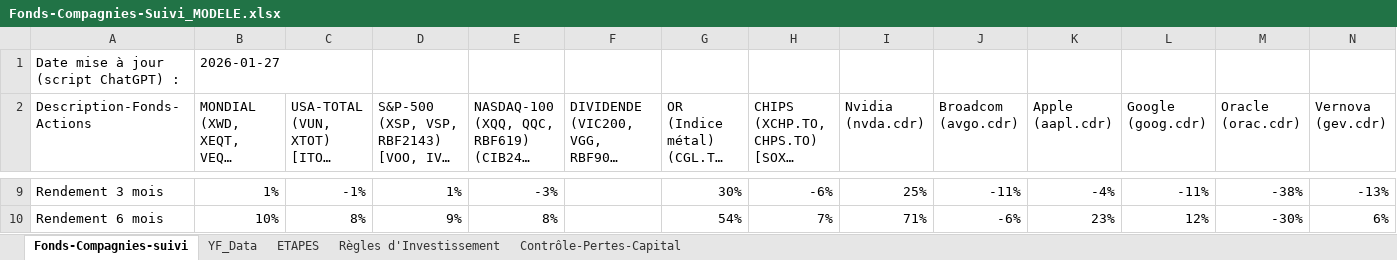
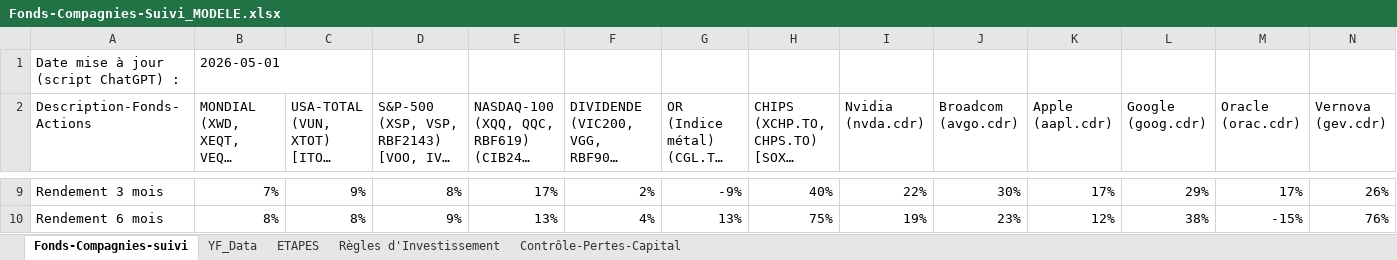
Before and after one commit to neslyjc/yahoo-portfolio-analyzer, an Excel workbook: Fonds-Compagnies-Suivi_MODELE.xlsx, sheet Fonds-Compagnies-suivi, drawn as a sheet; only a part is shown, gaps mark what is left out; long unchanged cells end in …; values as stored, in another font and other column widths than the file's, no cell formats; conditional formats not drawn; the diff covers the shown part only; the diff names each change by its address in the sheet, - before the commit and + after, or states it on an @@ line.

```diff
--- a/Fonds-Compagnies-Suivi_MODELE.xlsx (sheet Fonds-Compagnies-suivi)
+++ b/Fonds-Compagnies-Suivi_MODELE.xlsx (sheet Fonds-Compagnies-suivi)
-B1: 2026-01-27
+B1: 2026-05-01
-B9: 1%
+B9: 7%
-C9: -1%
+C9: 9%
-D9: 1%
+D9: 8%
-E9: -3%
+E9: 17%
-F9: (empty)
+F9: 2%
-G9: 30%
+G9: -9%
-H9: -6%
+H9: 40%
-I9 (Nvidia (nvda.cdr)): 25%
+I9 (Nvidia (nvda.cdr)): 22%
-J9 (Broadcom (avgo.cdr)): -11%
+J9 (Broadcom (avgo.cdr)): 30%
-K9 (Apple (aapl.cdr)): -4%
+K9 (Apple (aapl.cdr)): 17%
-L9 (Google (goog.cdr)): -11%
+L9 (Google (goog.cdr)): 29%
-M9 (Oracle (orac.cdr)): -38%
+M9 (Oracle (orac.cdr)): 17%
-N9 (Vernova (gev.cdr)): -13%
+N9 (Vernova (gev.cdr)): 26%
-B10: 10%
+B10: 8%
-E10: 8%
+E10: 13%
-F10: (empty)
+F10: 4%
-G10: 54%
+G10: 13%
-H10: 7%
+H10: 75%
-I10 (Nvidia (nvda.cdr)): 71%
+I10 (Nvidia (nvda.cdr)): 19%
-J10 (Broadcom (avgo.cdr)): -6%
+J10 (Broadcom (avgo.cdr)): 23%
-K10 (Apple (aapl.cdr)): 23%
+K10 (Apple (aapl.cdr)): 12%
-L10 (Google (goog.cdr)): 12%
+L10 (Google (goog.cdr)): 38%
-M10 (Oracle (orac.cdr)): -30%
+M10 (Oracle (orac.cdr)): -15%
-N10 (Vernova (gev.cdr)): 6%
+N10 (Vernova (gev.cdr)): 76%
```
Also changed, not shown: 227 edited cells elsewhere in this sheet, cell formats, Fonds-Compagnies-Suivi_MODELE_CDR_TO.xlsx.
